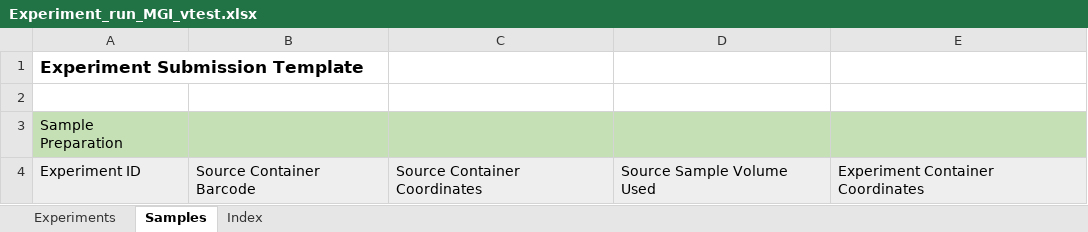
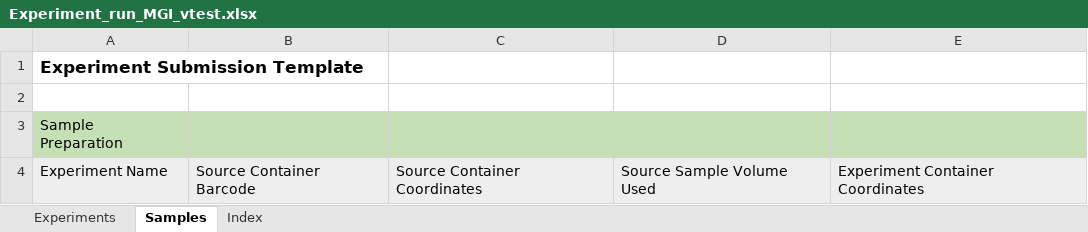
Before and after one commit to c3g/freezeman, an Excel workbook: backend/fms_core/static/submission_templates/Experiment_run_MGI_vtest.xlsx, sheet Samples, drawn as a sheet; values as stored, in another font and other column widths than the file's, no borders; the diff names each change by its address in the sheet, - before the commit and + after, or states it on an @@ line.

Commit message:
Changes to add experiment run name to the backend and frontend and list multiple templates.

```diff
--- a/backend/fms_core/static/submission_templates/Experiment_run_MGI_vtest.xlsx (sheet Samples)
+++ b/backend/fms_core/static/submission_templates/Experiment_run_MGI_vtest.xlsx (sheet Samples)
-A4: Experiment ID
+A4: Experiment Name
```
Also changed, not shown: sheet Experiments, backend/fms_core/static/submission_templates/Experiment_Infinium_24_vtest.xlsx, 20 other files.
